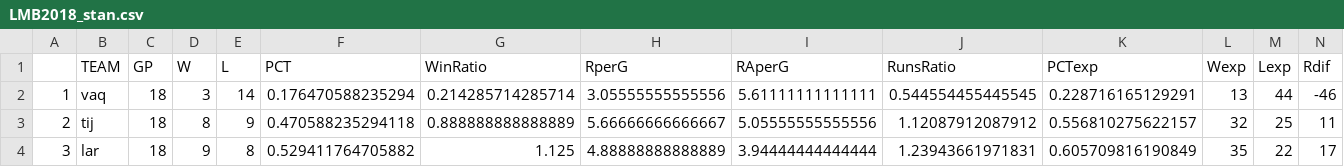
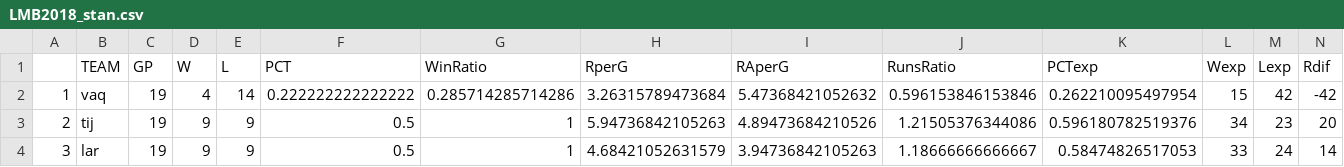
Before and after one commit to axelmora/lmb_stats, a CSV file: LMB2018_stan.csv, drawn as a sheet; only a part is shown; the diff covers the shown part only.

```diff
--- a/LMB2018_stan.csv
+++ b/LMB2018_stan.csv
@@ -1,4 +1,4 @@
 "","TEAM","GP","W","L","PCT","WinRatio","RperG","RAperG","RunsRatio","PCTexp","Wexp","Lexp","Rdif"
-"1","vaq",18,3,14,0.176470588235294,0.214285714285714,3.05555555555556,5.61111111111111,0.544554455445545,0.228716165129291,13,44,-46
-"2","tij",18,8,9,0.470588235294118,0.888888888888889,5.66666666666667,5.05555555555556,1.12087912087912,0.556810275622157,32,25,11
-"3","lar",18,9,8,0.529411764705882,1.125,4.88888888888889,3.94444444444444,1.23943661971831,0.605709816190849,35,22,17
+"1","vaq",19,4,14,0.222222222222222,0.285714285714286,3.26315789473684,5.47368421052632,0.596153846153846,0.262210095497954,15,42,-42
+"2","tij",19,9,9,0.5,1,5.94736842105263,4.89473684210526,1.21505376344086,0.596180782519376,34,23,20
+"3","lar",19,9,9,0.5,1,4.68421052631579,3.94736842105263,1.18666666666667,0.58474826517053,33,24,14
```
Also changed, not shown: 131 edited cells elsewhere in this file, LMB2018.csv, LMB2018_stan_N.csv, 16 other files.
